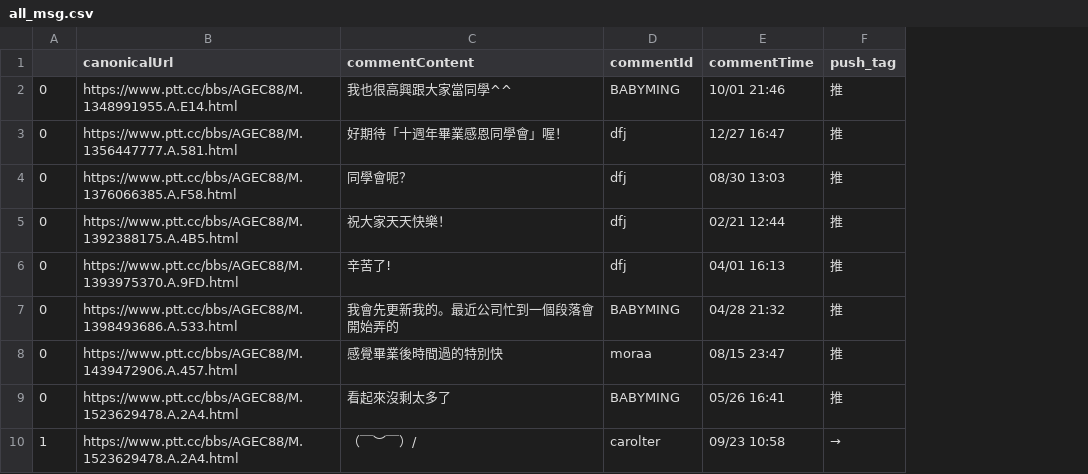
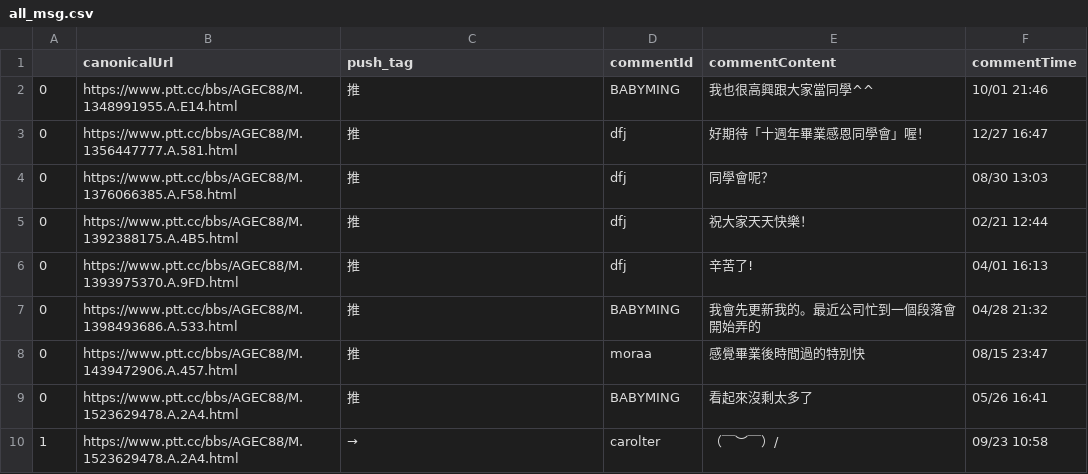
Before and after one commit to pcchencode/PTT_web_crawler, a CSV file: all_msg.csv, drawn as a sheet; removed rows and columns are numbered as before the commit, all else as after; the diff names each change by its address in the sheet, - before the commit and + after, or states it on an @@ line.

```diff
--- a/all_msg.csv
+++ b/all_msg.csv
+column E (commentContent), rows 2-10: 我也很高興跟大家當同學^^ | 好期待「十週年畢業感恩同學會」喔！ | 同學會呢？ | 祝大家天天快樂！ | 辛苦了! | 我會先更新我的。最近公司忙到一個段落會開始弄的 | 感覺畢業後時間過的特別快 | 看起來沒剩太多了 | （￣︶￣）/
-column F (push_tag), rows 2-10: 推 | 推 | 推 | 推 | 推 | 推 | 推 | 推 | →
-C1: commentContent
+C1: push_tag
-C2 (push_tag): 我也很高興跟大家當同學^^
+C2 (push_tag): 推
-C3 (push_tag): 好期待「十週年畢業感恩同學會」喔！
+C3 (push_tag): 推
-C4 (push_tag): 同學會呢？
+C4 (push_tag): 推
-C5 (push_tag): 祝大家天天快樂！
+C5 (push_tag): 推
-C6 (push_tag): 辛苦了!
+C6 (push_tag): 推
-C7 (push_tag): 我會先更新我的。最近公司忙到一個段落會開始弄的
+C7 (push_tag): 推
-C8 (push_tag): 感覺畢業後時間過的特別快
+C8 (push_tag): 推
-C9 (push_tag): 看起來沒剩太多了
+C9 (push_tag): 推
-C10 (push_tag): （￣︶￣）/
+C10 (push_tag): →
```
Also changed, not shown: all_post_info.csv, 3 other files.
